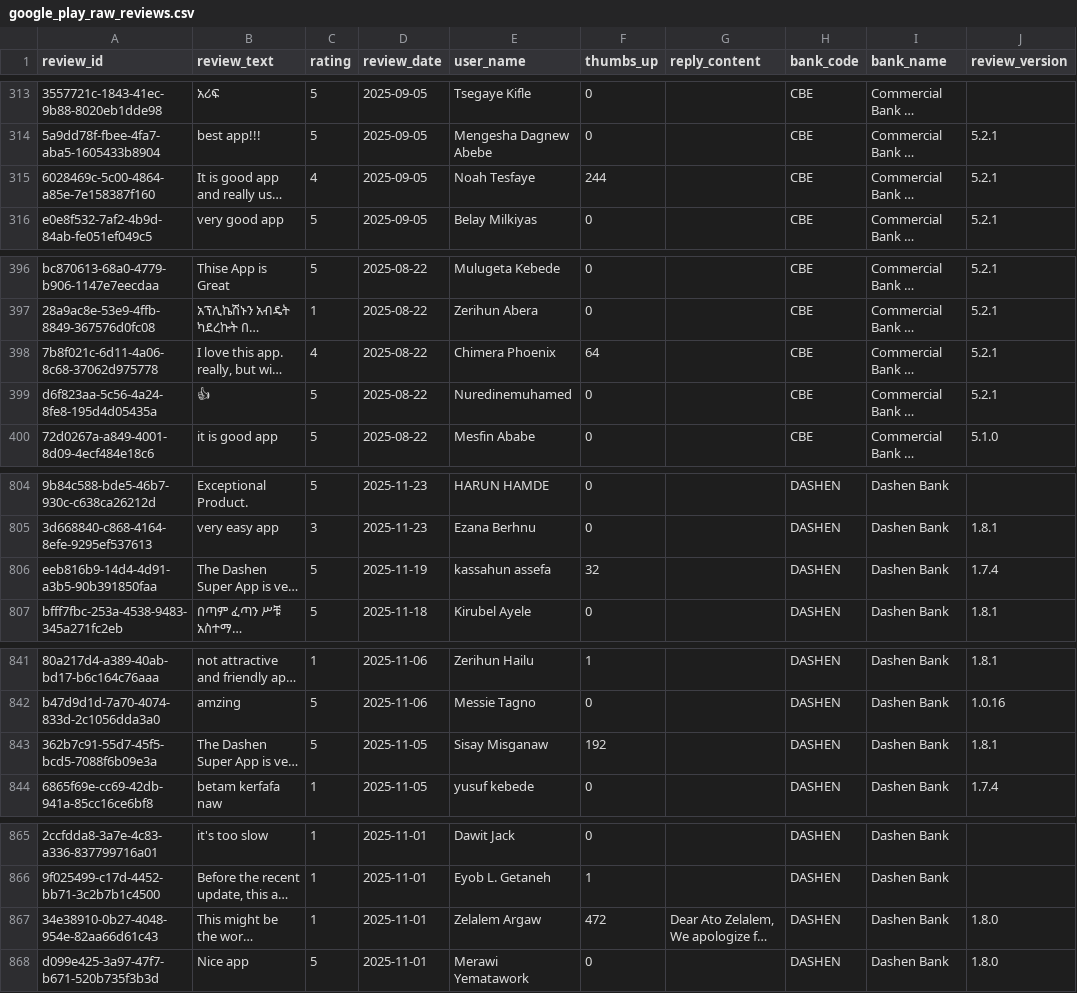
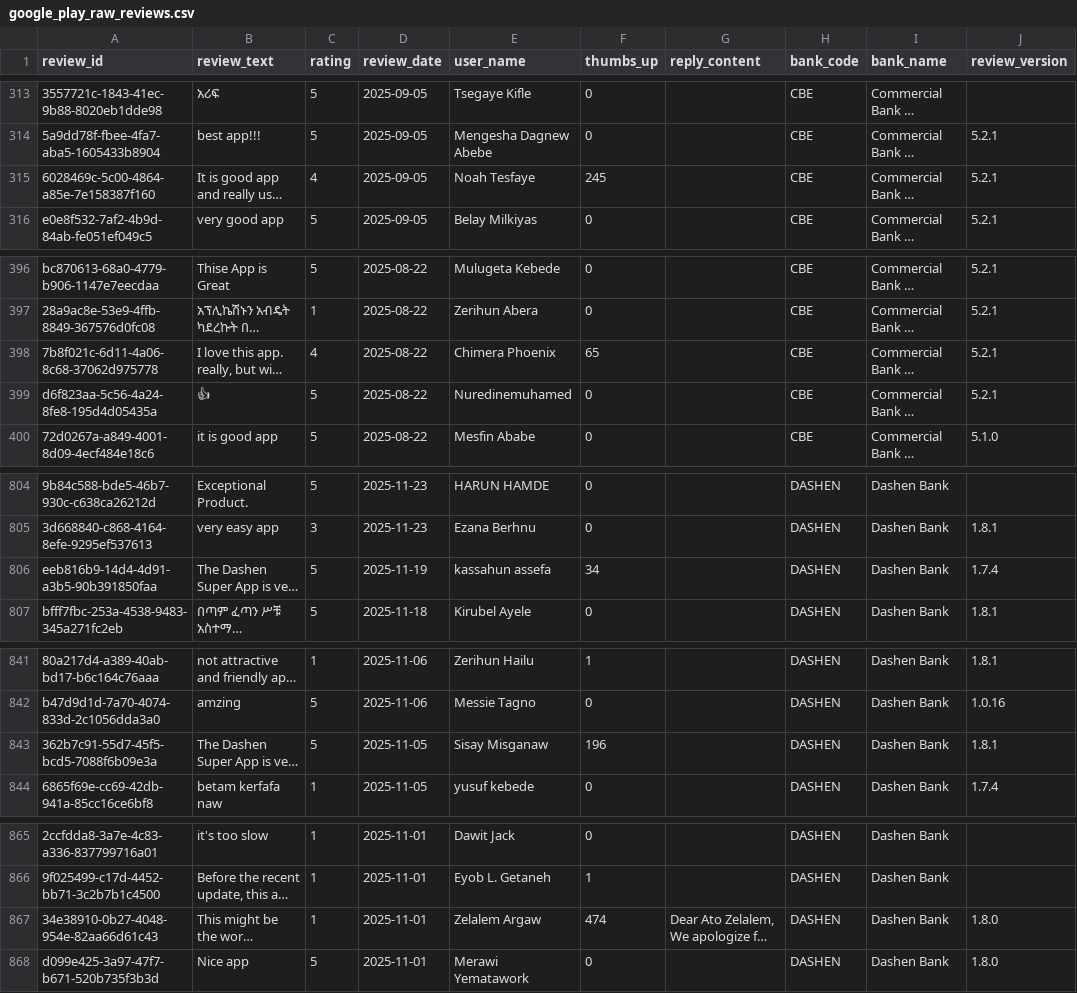
Before and after one commit to Moggycool/Customer-Experience-Analytics--Week2-Challange, a CSV file: data/raw/google_play_raw_reviews.csv, drawn as a sheet; only a part is shown, gaps mark what is left out; long unchanged cells end in …; the diff covers the shown part only; the diff names each change by its address in the sheet, - before the commit and + after, or states it on an @@ line.

```diff
--- a/data/raw/google_play_raw_reviews.csv
+++ b/data/raw/google_play_raw_reviews.csv
-F315 (thumbs_up): 244
+F315 (thumbs_up): 245
-F398 (thumbs_up): 64
+F398 (thumbs_up): 65
-F806 (thumbs_up): 32
+F806 (thumbs_up): 34
-F843 (thumbs_up): 192
+F843 (thumbs_up): 196
-F867 (thumbs_up): 472
+F867 (thumbs_up): 474
```
Also changed, not shown: 5 edited cells elsewhere in this file, data/preprocessed/google_play_processed_reviews.csv, data/preprocessed/sentiment_preprocessed.csv, 1 other file.
